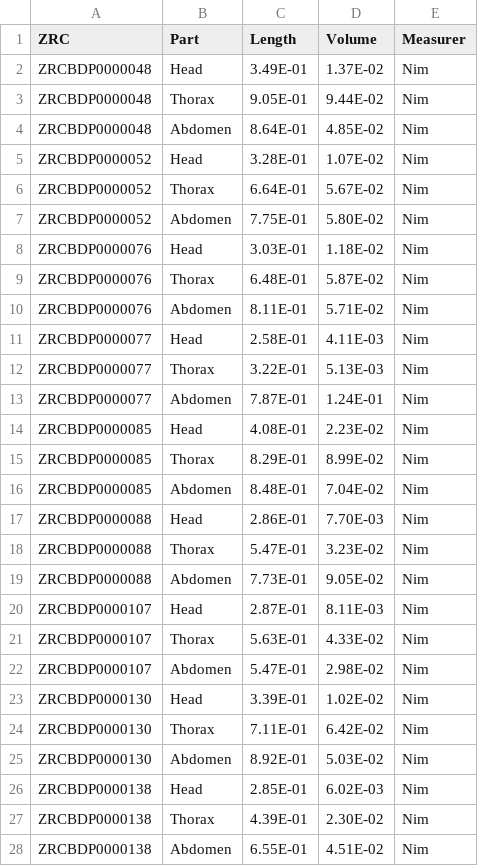
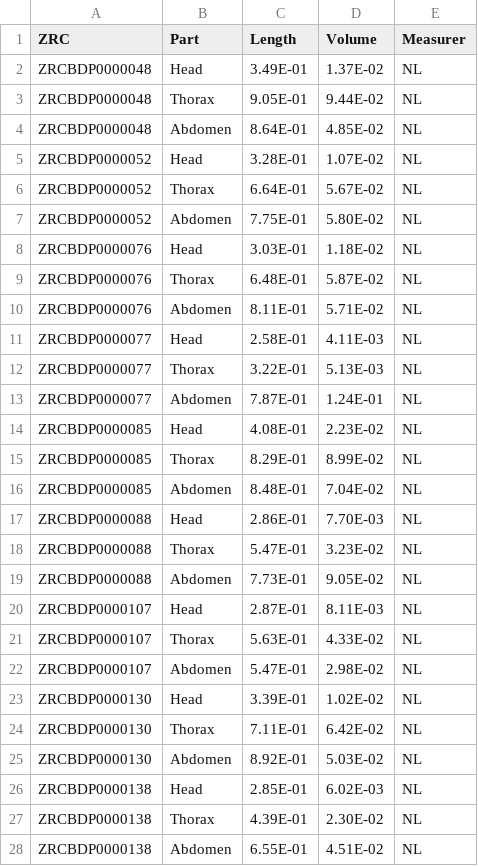
Before and after one commit to nicholaslws/notbsfrepo, a CSV file: phorid_data.csv, drawn as a sheet; only a part is shown; the diff covers the shown part only.

Commit message:
updated phorid file

```diff
--- a/phorid_data.csv
+++ b/phorid_data.csv
@@ -1,28 +1,28 @@
 ZRC,Part,Length,Volume,Measurer
-ZRCBDP0000048,Head,3.49E-01,1.37E-02,Nim
-ZRCBDP0000048,Thorax,9.05E-01,9.44E-02,Nim
-ZRCBDP0000048,Abdomen,8.64E-01,4.85E-02,Nim
-ZRCBDP0000052,Head,3.28E-01,1.07E-02,Nim
-ZRCBDP0000052,Thorax,6.64E-01,5.67E-02,Nim
-ZRCBDP0000052,Abdomen,7.75E-01,5.80E-02,Nim
-ZRCBDP0000076,Head,3.03E-01,1.18E-02,Nim
-ZRCBDP0000076,Thorax,6.48E-01,5.87E-02,Nim
-ZRCBDP0000076,Abdomen,8.11E-01,5.71E-02,Nim
-ZRCBDP0000077,Head,2.58E-01,4.11E-03,Nim
-ZRCBDP0000077,Thorax,3.22E-01,5.13E-03,Nim
-ZRCBDP0000077,Abdomen,7.87E-01,1.24E-01,Nim
-ZRCBDP0000085,Head,4.08E-01,2.23E-02,Nim
-ZRCBDP0000085,Thorax,8.29E-01,8.99E-02,Nim
-ZRCBDP0000085,Abdomen,8.48E-01,7.04E-02,Nim
-ZRCBDP0000088,Head,2.86E-01,7.70E-03,Nim
-ZRCBDP0000088,Thorax,5.47E-01,3.23E-02,Nim
-ZRCBDP0000088,Abdomen,7.73E-01,9.05E-02,Nim
-ZRCBDP0000107,Head,2.87E-01,8.11E-03,Nim
-ZRCBDP0000107,Thorax,5.63E-01,4.33E-02,Nim
-ZRCBDP0000107,Abdomen,5.47E-01,2.98E-02,Nim
-ZRCBDP0000130,Head,3.39E-01,1.02E-02,Nim
-ZRCBDP0000130,Thorax,7.11E-01,6.42E-02,Nim
-ZRCBDP0000130,Abdomen,8.92E-01,5.03E-02,Nim
-ZRCBDP0000138,Head,2.85E-01,6.02E-03,Nim
-ZRCBDP0000138,Thorax,4.39E-01,2.30E-02,Nim
-ZRCBDP0000138,Abdomen,6.55E-01,4.51E-02,Nim
+ZRCBDP0000048,Head,3.49E-01,1.37E-02,NL
+ZRCBDP0000048,Thorax,9.05E-01,9.44E-02,NL
+ZRCBDP0000048,Abdomen,8.64E-01,4.85E-02,NL
+ZRCBDP0000052,Head,3.28E-01,1.07E-02,NL
+ZRCBDP0000052,Thorax,6.64E-01,5.67E-02,NL
+ZRCBDP0000052,Abdomen,7.75E-01,5.80E-02,NL
+ZRCBDP0000076,Head,3.03E-01,1.18E-02,NL
+ZRCBDP0000076,Thorax,6.48E-01,5.87E-02,NL
+ZRCBDP0000076,Abdomen,8.11E-01,5.71E-02,NL
+ZRCBDP0000077,Head,2.58E-01,4.11E-03,NL
+ZRCBDP0000077,Thorax,3.22E-01,5.13E-03,NL
+ZRCBDP0000077,Abdomen,7.87E-01,1.24E-01,NL
+ZRCBDP0000085,Head,4.08E-01,2.23E-02,NL
+ZRCBDP0000085,Thorax,8.29E-01,8.99E-02,NL
+ZRCBDP0000085,Abdomen,8.48E-01,7.04E-02,NL
+ZRCBDP0000088,Head,2.86E-01,7.70E-03,NL
+ZRCBDP0000088,Thorax,5.47E-01,3.23E-02,NL
+ZRCBDP0000088,Abdomen,7.73E-01,9.05E-02,NL
+ZRCBDP0000107,Head,2.87E-01,8.11E-03,NL
+ZRCBDP0000107,Thorax,5.63E-01,4.33E-02,NL
+ZRCBDP0000107,Abdomen,5.47E-01,2.98E-02,NL
+ZRCBDP0000130,Head,3.39E-01,1.02E-02,NL
+ZRCBDP0000130,Thorax,7.11E-01,6.42E-02,NL
+ZRCBDP0000130,Abdomen,8.92E-01,5.03E-02,NL
+ZRCBDP0000138,Head,2.85E-01,6.02E-03,NL
+ZRCBDP0000138,Thorax,4.39E-01,2.30E-02,NL
+ZRCBDP0000138,Abdomen,6.55E-01,4.51E-02,NL
```
Also changed, not shown: 6 edited cells elsewhere in this file.
